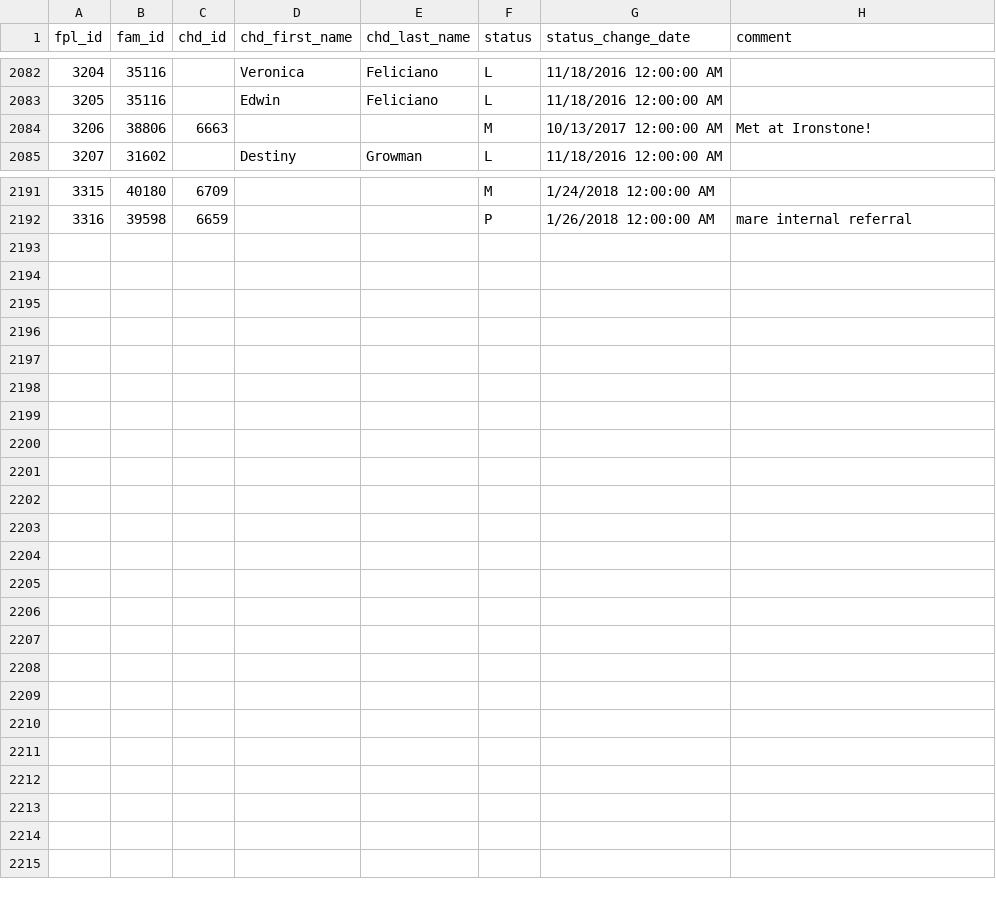
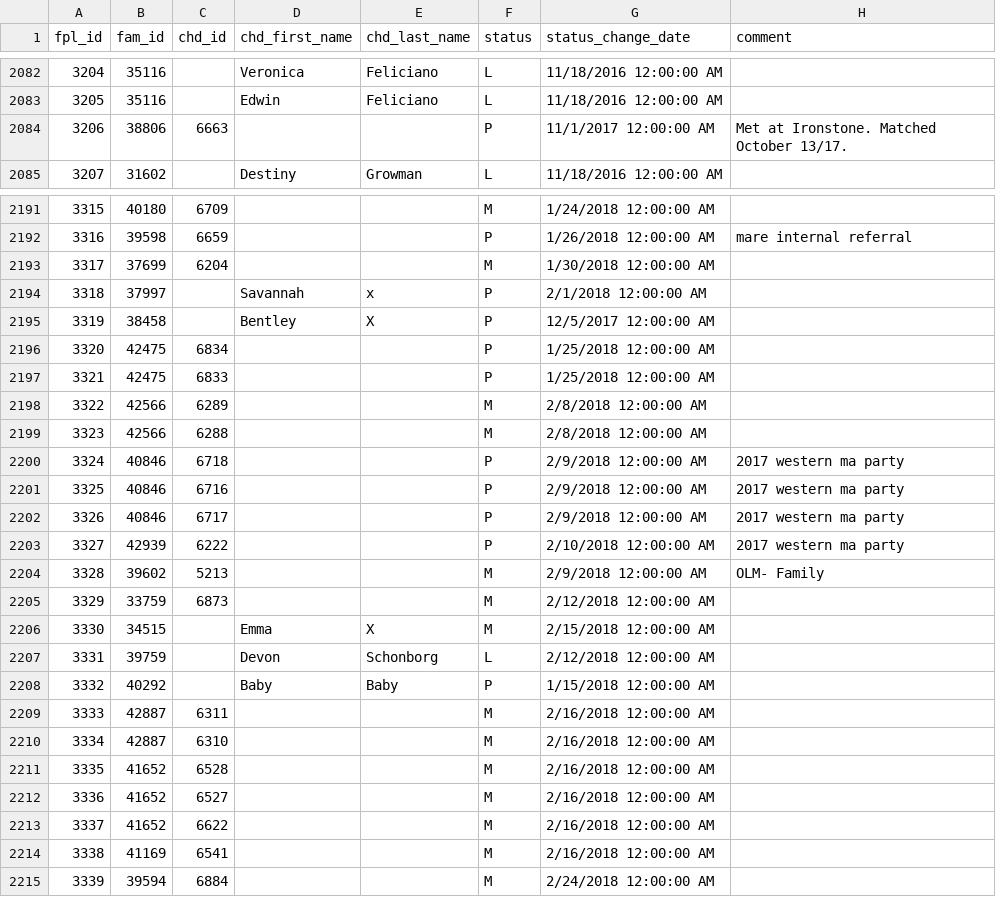
Before and after one commit to mareinc/mare, a CSV file: migration-data/csv-data/family_placement.csv, drawn as a sheet; only a part is shown, gaps mark what is left out; the diff covers the shown part only; the diff names each change by its address in the sheet, - before the commit and + after, or states it on an @@ line.

```diff
--- a/migration-data/csv-data/family_placement.csv
+++ b/migration-data/csv-data/family_placement.csv
-F2084 (status): M
+F2084 (status): P
-G2084 (status_change_date): 10/13/2017 12:00:00 AM
+G2084 (status_change_date): 11/1/2017 12:00:00 AM
-H2084 (comment): Met at Ironstone!
+H2084 (comment): Met at Ironstone. Matched October 13/17.
+row 2193: 3317 | 37699 | 6204 |  |  | M | 1/30/2018 12:00:00 AM
+row 2194: 3318 | 37997 |  | Savannah | x | P | 2/1/2018 12:00:00 AM
+row 2195: 3319 | 38458 |  | Bentley | X | P | 12/5/2017 12:00:00 AM
+row 2196: 3320 | 42475 | 6834 |  |  | P | 1/25/2018 12:00:00 AM
+row 2197: 3321 | 42475 | 6833 |  |  | P | 1/25/2018 12:00:00 AM
+row 2198: 3322 | 42566 | 6289 |  |  | M | 2/8/2018 12:00:00 AM
+row 2199: 3323 | 42566 | 6288 |  |  | M | 2/8/2018 12:00:00 AM
+row 2200: 3324 | 40846 | 6718 |  |  | P | 2/9/2018 12:00:00 AM | 2017 western ma party
+row 2201: 3325 | 40846 | 6716 |  |  | P | 2/9/2018 12:00:00 AM | 2017 western ma party
+row 2202: 3326 | 40846 | 6717 |  |  | P | 2/9/2018 12:00:00 AM | 2017 western ma party
+row 2203: 3327 | 42939 | 6222 |  |  | P | 2/10/2018 12:00:00 AM | 2017 western ma party
+row 2204: 3328 | 39602 | 5213 |  |  | M | 2/9/2018 12:00:00 AM | OLM- Family
+row 2205: 3329 | 33759 | 6873 |  |  | M | 2/12/2018 12:00:00 AM
+row 2206: 3330 | 34515 |  | Emma | X | M | 2/15/2018 12:00:00 AM
+row 2207: 3331 | 39759 |  | Devon | Schonborg | L | 2/12/2018 12:00:00 AM
+row 2208: 3332 | 40292 |  | Baby | Baby | P | 1/15/2018 12:00:00 AM
+row 2209: 3333 | 42887 | 6311 |  |  | M | 2/16/2018 12:00:00 AM
+row 2210: 3334 | 42887 | 6310 |  |  | M | 2/16/2018 12:00:00 AM
+row 2211: 3335 | 41652 | 6528 |  |  | M | 2/16/2018 12:00:00 AM
+row 2212: 3336 | 41652 | 6527 |  |  | M | 2/16/2018 12:00:00 AM
+row 2213: 3337 | 41652 | 6622 |  |  | M | 2/16/2018 12:00:00 AM
+row 2214: 3338 | 41169 | 6541 |  |  | M | 2/16/2018 12:00:00 AM
+row 2215: 3339 | 39594 | 6884 |  |  | M | 2/24/2018 12:00:00 AM
```
Also changed, not shown: 35 edited cells elsewhere in this file, migration-data/csv-data/family_child.csv, migration-data/csv-data/family_race_preference.csv, 22 other files.
